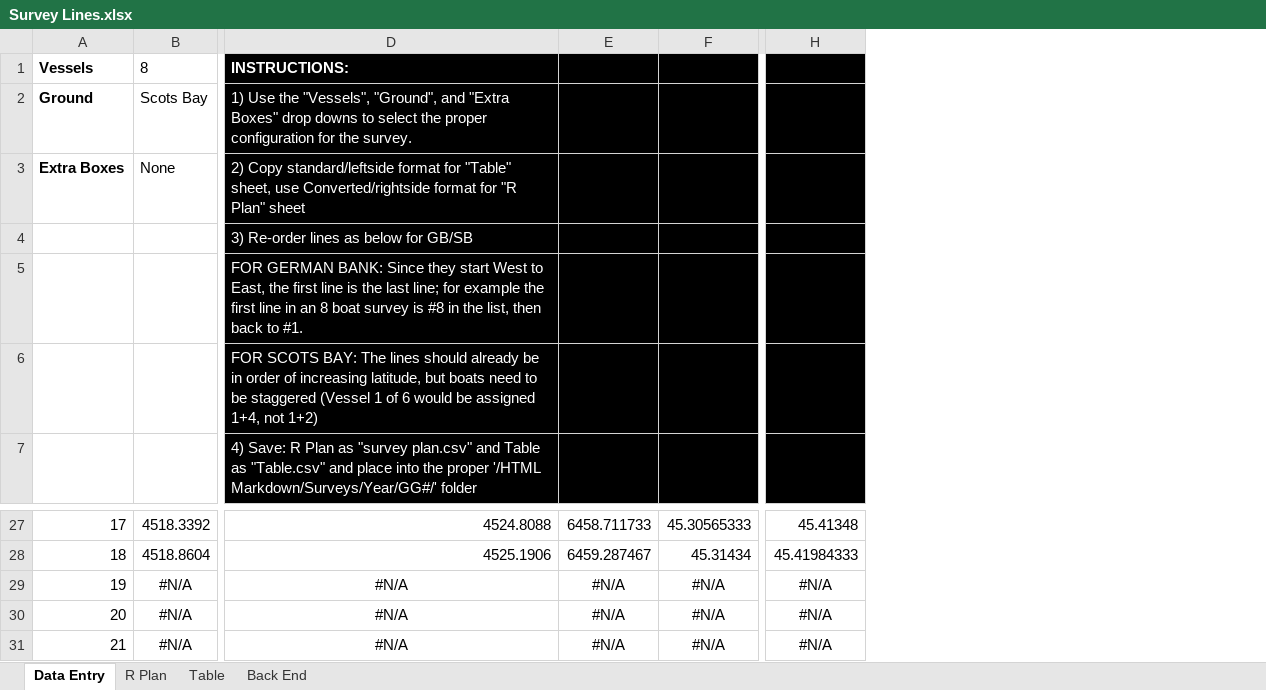
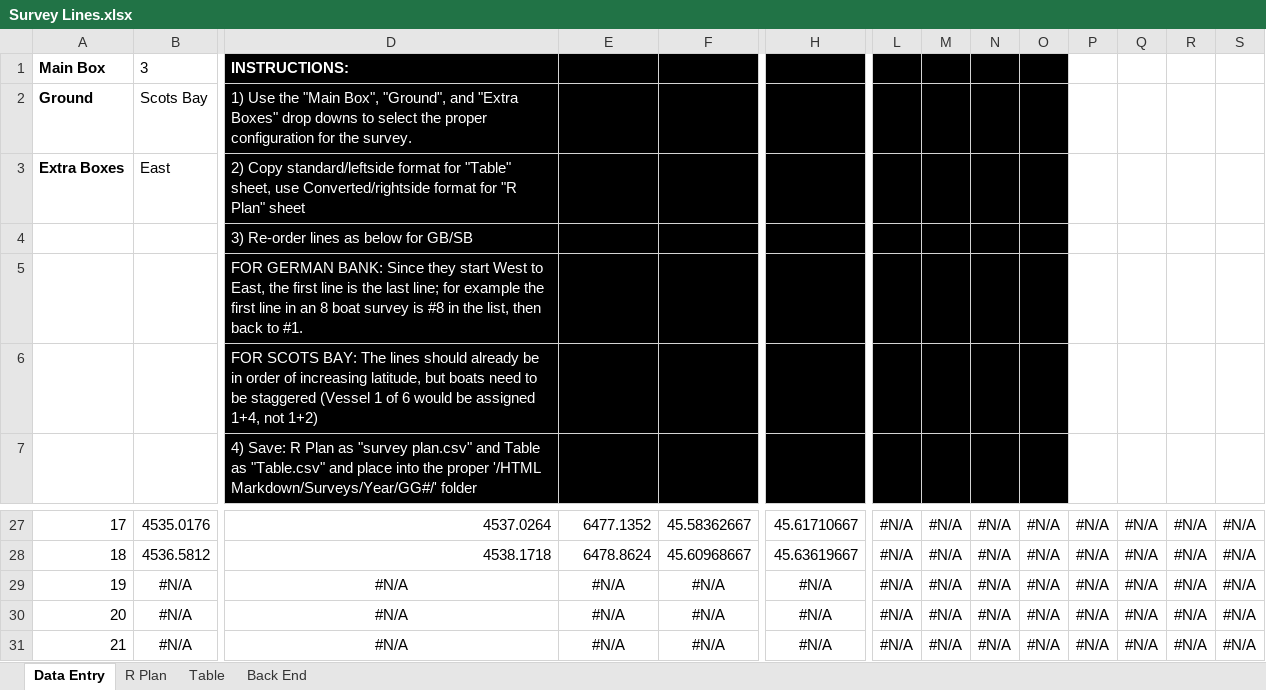
Before and after one commit to HerringScience/HerringScience.github.io, an Excel workbook: Survey Lines.xlsx, sheet Data Entry, drawn as a sheet; only a part is shown, gaps mark what is left out; values as stored, in another font and other column widths than the file's, no borders; removed rows and columns are numbered as before the commit, all else as after; rows hold the shown columns only; the diff covers the shown part only; the diff names each change by its address in the sheet, - before the commit and + after, or states it on an @@ line.

```diff
--- a/Survey Lines.xlsx (sheet Data Entry)
+++ b/Survey Lines.xlsx (sheet Data Entry)
+column L, rows 27-31: all #N/A
+column M, rows 27-31: all #N/A
+column N, rows 27-31: all #N/A
+column O, rows 27-31: all #N/A
+column P, rows 27-31: all #N/A
+column Q, rows 27-31: all #N/A
+column R, rows 27-31: all #N/A
+column S, rows 27-31: all #N/A
-row 1: Vessels | 8 | INSTRUCTIONS:
+row 1: Main Box | 3 | INSTRUCTIONS:
-D2: …Use the "Vessels", "Ground", and…
+D2: …Use the "Main Box", "Ground", and…
-B3: None
+B3: East
-B27: 4518.3392
+B27: 4535.0176
-D27: 4524.8088
+D27: 4537.0264
-E27: 6458.711733
+E27: 6477.1352
-F27: 45.30565333
+F27: 45.58362667
-H27: 45.41348
+H27: 45.61710667
-B28: 4518.8604
+B28: 4536.5812
-D28: 4525.1906
+D28: 4538.1718
-E28: 6459.287467
+E28: 6478.8624
-F28: 45.31434
+F28: 45.60968667
-H28: 45.41984333
+H28: 45.63619667
```
Also changed, not shown: 2 added columns and 92 edited cells elsewhere in this sheet, sheet Back End, sheet R Plan, sheet Table, 13 other files.
